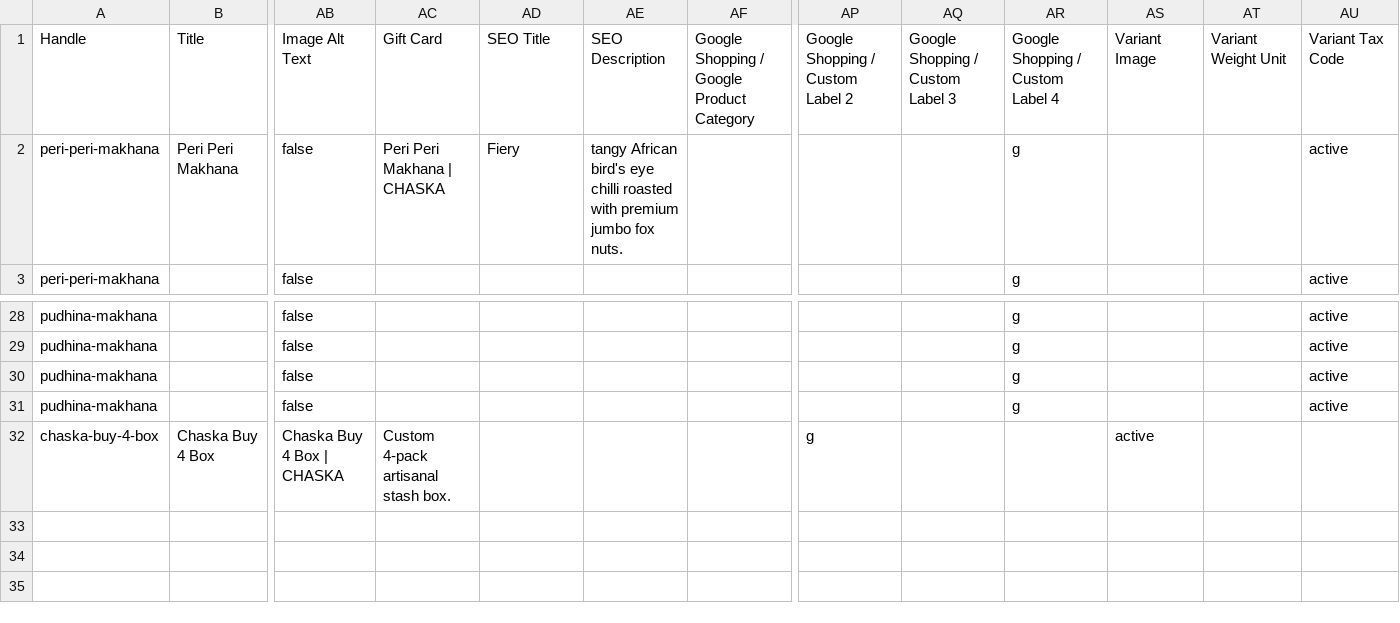
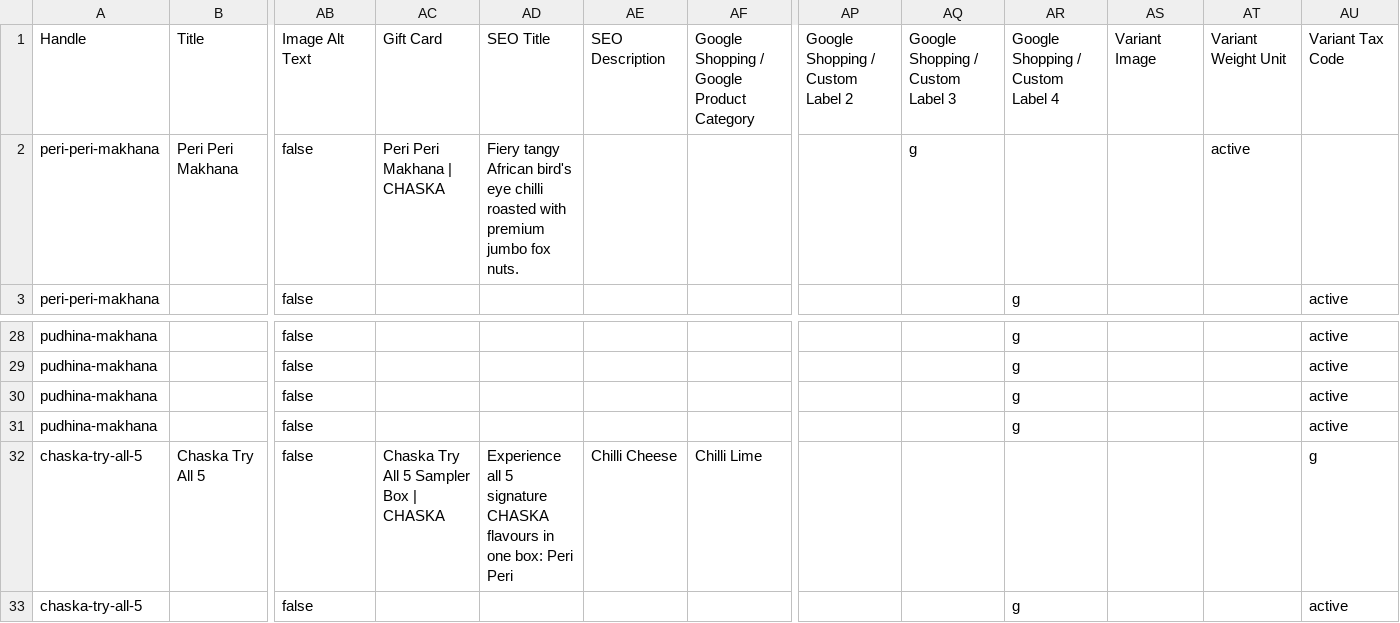
Before and after one commit to Saicharantejj/The-Matcha-Company-, a CSV file: scripts/chaska-shopify-products.csv, drawn as a sheet; only a part is shown, gaps mark what is left out; removed rows and columns are numbered as before the commit, all else as after; rows hold the shown columns only; the diff names each change by its address in the sheet, - before the commit and + after, or states it on an @@ line.

Commit message:
feat(catalog): configure Chaska Try All 5 sampler box in CSV and seed script

```diff
--- a/scripts/chaska-shopify-products.csv
+++ b/scripts/chaska-shopify-products.csv
-AD2: Fiery
+AD2: Fiery tangy African bird's eye chilli roasted with premium jumbo fox nuts.
-AE2: tangy African bird's eye chilli roasted with premium jumbo fox nuts.
+AE2: (empty)
-AQ2: (empty)
+AQ2: g
-AR2: g
+AR2: (empty)
-AT2: (empty)
+AT2: active
-AU2: active
+AU2: (empty)
-row 32: chaska-buy-4-box | Chaska Buy 4 Box | Chaska Buy 4 Box | CHASKA | Custom 4-pack artisanal stash box. |  |  |  | g |  |  | active
+row 32: chaska-try-all-5 | Chaska Try All 5 | false | Chaska Try All 5 Sampler Box | CHASKA | Experience all 5 signature CHASKA flavours in one box: Peri Peri | Chilli Cheese | Chilli Lime |  |  |  |  |  | g
+row 33: chaska-try-all-5 |  | false |  |  |  |  |  |  | g |  |  | active
```
Also changed, not shown: 1 other file.
